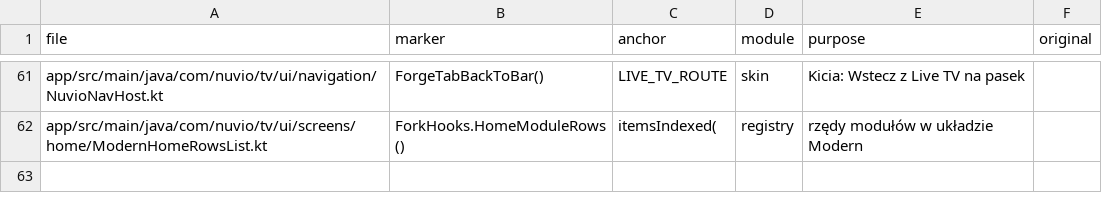
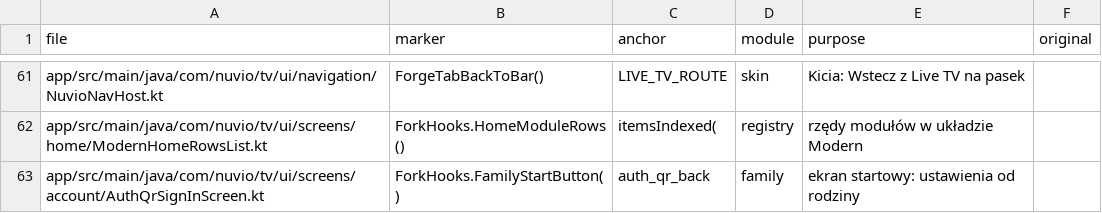
Before and after one commit to stefankot/nuvio-tv-fork, a TSV file: fork-tools/hooks.tsv, drawn as a sheet; only a part is shown, gaps mark what is left out.

```diff
--- a/fork-tools/hooks.tsv
+++ b/fork-tools/hooks.tsv
@@ -62 +62,2 @@ app/src/main/java/com/nuvio/tv/ui/navigation/NuvioNavHost.kt	ForgeTabBackToBar()
 app/src/main/java/com/nuvio/tv/ui/screens/home/ModernHomeRowsList.kt	ForkHooks.HomeModuleRows()	itemsIndexed(	registry	rzędy modułów w układzie Modern	
+app/src/main/java/com/nuvio/tv/ui/screens/account/AuthQrSignInScreen.kt	ForkHooks.FamilyStartButton()	auth_qr_back	family	ekran startowy: ustawienia od rodziny	
```
Also changed, not shown: 12 other files.
